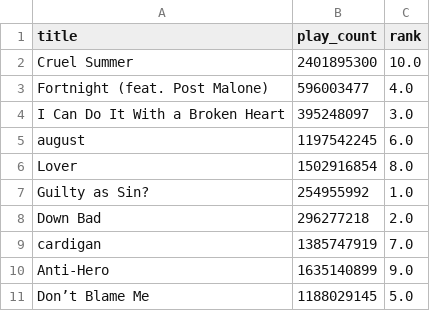
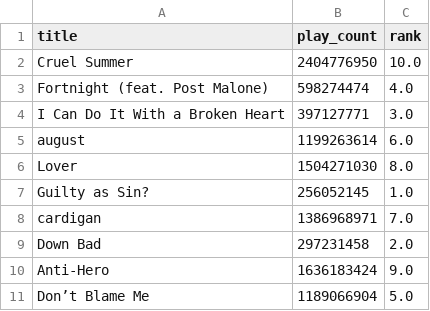
Before and after one commit to renatadaou/FINAL-PROJECT-part-1-updated-, a CSV file: top_songs.csv, drawn as a sheet.

```diff
--- a/top_songs.csv
+++ b/top_songs.csv
@@ -1,11 +1,11 @@
 title,play_count,rank
-Cruel Summer,2401895300,10.0
-Fortnight (feat. Post Malone),596003477,4.0
-I Can Do It With a Broken Heart,395248097,3.0
-august,1197542245,6.0
-Lover,1502916854,8.0
-Guilty as Sin?,254955992,1.0
-Down Bad,296277218,2.0
-cardigan,1385747919,7.0
-Anti-Hero,1635140899,9.0
-Don’t Blame Me,1188029145,5.0
+Cruel Summer,2404776950,10.0
+Fortnight (feat. Post Malone),598274474,4.0
+I Can Do It With a Broken Heart,397127771,3.0
+august,1199263614,6.0
+Lover,1504271030,8.0
+Guilty as Sin?,256052145,1.0
+cardigan,1386968971,7.0
+Down Bad,297231458,2.0
+Anti-Hero,1636183424,9.0
+Don’t Blame Me,1189066904,5.0
```
